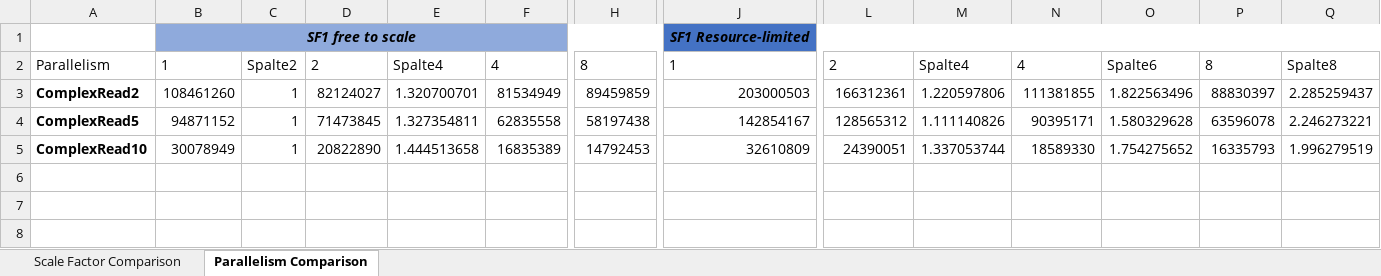
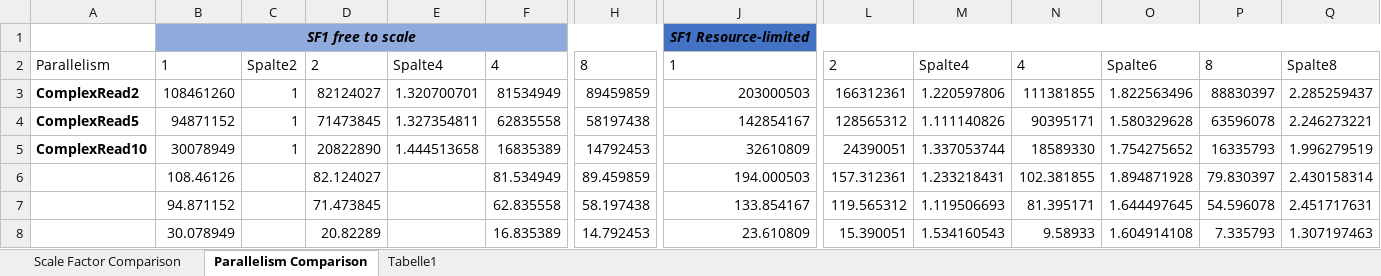
Before and after one commit to cubexy/ldbc_finbench_driver-gradoop_impl, an Excel workbook: benchmarkResults/ResultCalculation.xlsx, sheet Parallelism Comparison, drawn as a sheet; only a part is shown, gaps mark what is left out; values as stored, in another font and other column widths than the file's, no borders; conditional formats and table styles not drawn; rows hold the shown columns only; the diff names each change by its address in the sheet, - before the commit and + after, or states it on an @@ line.

```diff
--- a/benchmarkResults/ResultCalculation.xlsx (sheet Parallelism Comparison)
+++ b/benchmarkResults/ResultCalculation.xlsx (sheet Parallelism Comparison)
+sheet tab: Tabelle1
+row 6:  | 108.46126 |  | 82.124027 |  | 81.534949 | 89.459859 | 194.000503 | 157.312361 | 1.233218431 | 102.381855 | 1.894871928 | 79.830397 | 2.430158314
+row 7:  | 94.871152 |  | 71.473845 |  | 62.835558 | 58.197438 | 133.854167 | 119.565312 | 1.119506693 | 81.395171 | 1.644497645 | 54.596078 | 2.451717631
+row 8:  | 30.078949 |  | 20.82289 |  | 16.835389 | 14.792453 | 23.610809 | 15.390051 | 1.534160543 | 9.58933 | 1.604914108 | 7.335793 | 1.307197463
```
